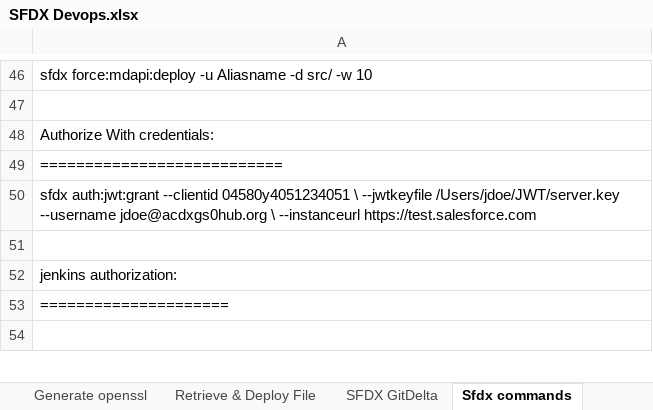
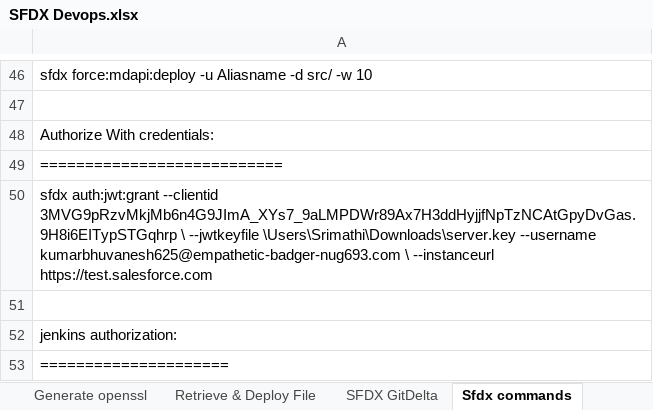
Before and after one commit to Bhuvanesh05/Commands, an Excel workbook: SFDX Devops.xlsx, sheet Sfdx commands, drawn as a sheet; only a part is shown, gaps mark what is left out; the shorter side is filled out with more unchanged rows; values as stored, in another font and other column widths than the file's, no borders; the diff names each change by its address in the sheet, - before the commit and + after, or states it on an @@ line.

```diff
--- a/SFDX Devops.xlsx (sheet Sfdx commands)
+++ b/SFDX Devops.xlsx (sheet Sfdx commands)
-A50: …auth:jwt:grant --clientid 04580y4051234051 \ --jwtkeyfile /Users/jdoe/JWT/server.key --username jdoe@acdxgs0hub.org \ --instanceurl…
+A50: …auth:jwt:grant --clientid 3MVG9pRzvMkjMb6n4G9JImA_XYs7_9aLMPDWr89Ax7H3ddHyjjfNpTzNCAtGpyDvGas.9H8i6EITypSTGqhrp \ --jwtkeyfile \Users\Srimathi\Downloads\server.key --username kumarbhuvanesh625@empathetic-badger-nug693.com \ --instanceurl…
```
Also changed, not shown: sheet Retrieve & Deploy File, other sheet tabs, 1 other file.
